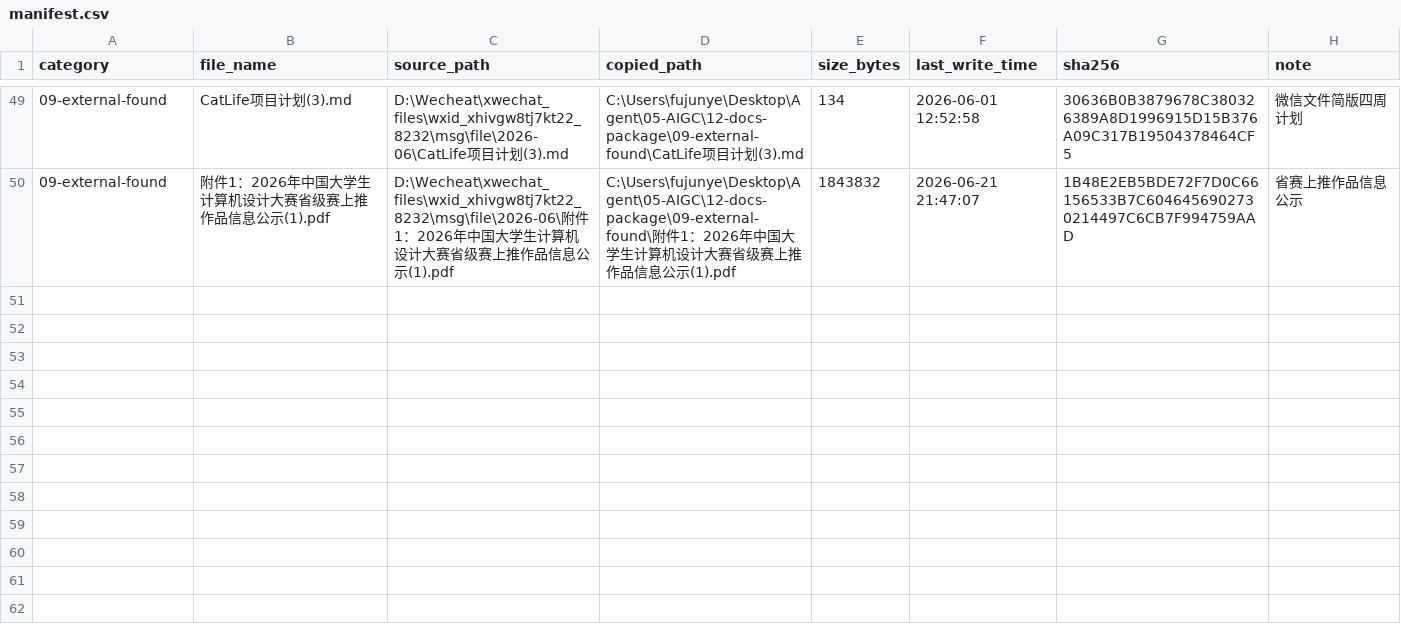
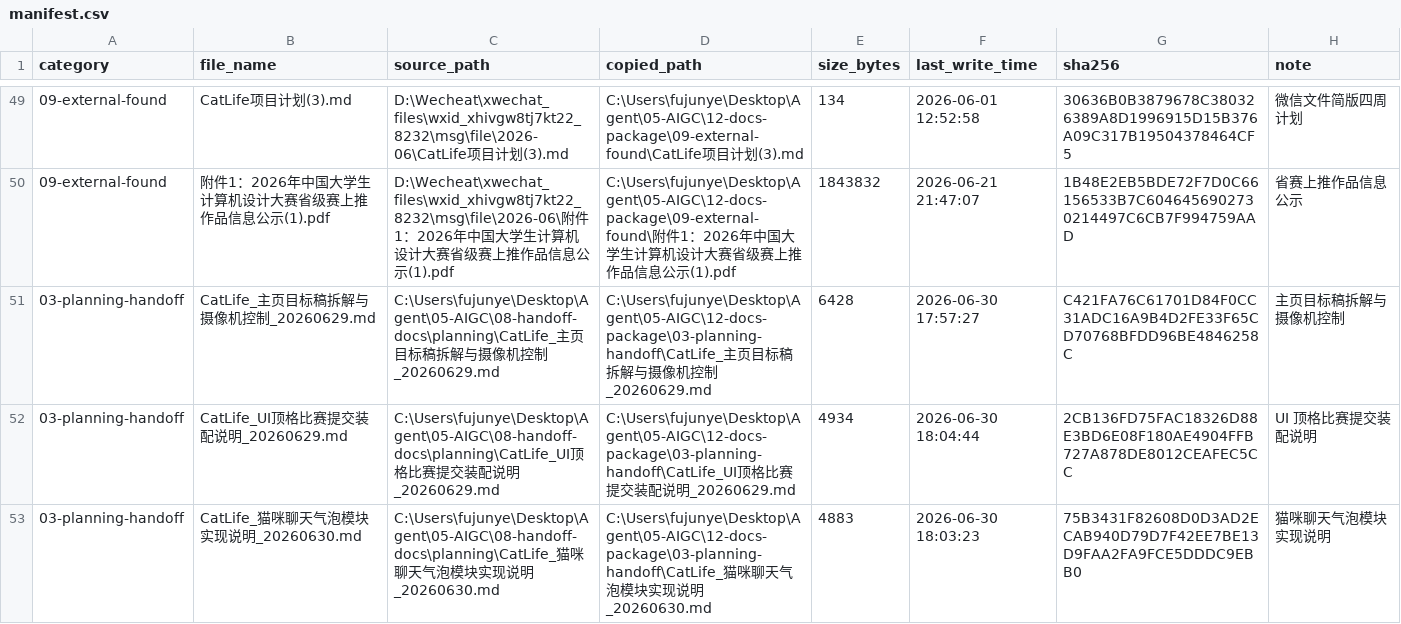
Before and after one commit to JunyeOvO/CatLife, a CSV file: 12-docs-package/00-index/manifest.csv, drawn as a sheet; only a part is shown, gaps mark what is left out.

Commit message:
Add CatLife cat chat bubble module

```diff
--- a/12-docs-package/00-index/manifest.csv
+++ b/12-docs-package/00-index/manifest.csv
@@ -50 +50,4 @@
 "09-external-found","附件1：2026年中国大学生计算机设计大赛省级赛上推作品信息公示(1).pdf","D:\Wecheat\xwechat_files\wxid_xhivgw8tj7kt22_8232\msg\file\2026-06\附件1：2026年中国大学生计算机设计大赛省级赛上推作品信息公示(1).pdf","C:\Users\fujunye\Desktop\Agent\05-AIGC\12-docs-package\09-external-found\附件1：2026年中国大学生计算机设计大赛省级赛上推作品信息公示(1).pdf","1843832","2026-06-21 21:47:07","1B48E2EB5BDE72F7D0C66156533B7C6046456902730214497C6CB7F994759AAD","省赛上推作品信息公示"
+"03-planning-handoff","CatLife_主页目标稿拆解与摄像机控制_20260629.md","C:\Users\fujunye\Desktop\Agent\05-AIGC\08-handoff-docs\planning\CatLife_主页目标稿拆解与摄像机控制_20260629.md","C:\Users\fujunye\Desktop\Agent\05-AIGC\12-docs-package\03-planning-handoff\CatLife_主页目标稿拆解与摄像机控制_20260629.md","6428","2026-06-30 17:57:27","C421FA76C61701D84F0CC31ADC16A9B4D2FE33F65CD70768BFDD96BE4846258C","主页目标稿拆解与摄像机控制"
+"03-planning-handoff","CatLife_UI顶格比赛提交装配说明_20260629.md","C:\Users\fujunye\Desktop\Agent\05-AIGC\08-handoff-docs\planning\CatLife_UI顶格比赛提交装配说明_20260629.md","C:\Users\fujunye\Desktop\Agent\05-AIGC\12-docs-package\03-planning-handoff\CatLife_UI顶格比赛提交装配说明_20260629.md","4934","2026-06-30 18:04:44","2CB136FD75FAC18326D88E3BD6E08F180AE4904FFB727A878DE8012CEAFEC5CC","UI 顶格比赛提交装配说明"
+"03-planning-handoff","CatLife_猫咪聊天气泡模块实现说明_20260630.md","C:\Users\fujunye\Desktop\Agent\05-AIGC\08-handoff-docs\planning\CatLife_猫咪聊天气泡模块实现说明_20260630.md","C:\Users\fujunye\Desktop\Agent\05-AIGC\12-docs-package\03-planning-handoff\CatLife_猫咪聊天气泡模块实现说明_20260630.md","4883","2026-06-30 18:03:23","75B3431F82608D0D3AD2ECAB940D79D7F42EE7BE13D9FAA2FA9FCE5DDDC9EBB0","猫咪聊天气泡模块实现说明"
```
Also changed, not shown: 06-deliverables/catlife-ui-assembly-kit-20260629/manifest.csv, 12-docs-package/00-index/package_file_index.csv, 18 other files.
